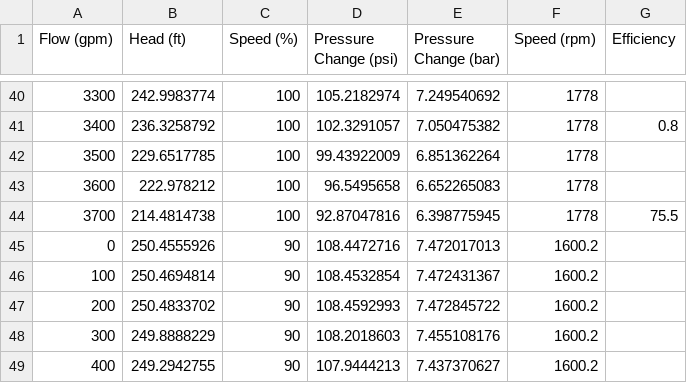
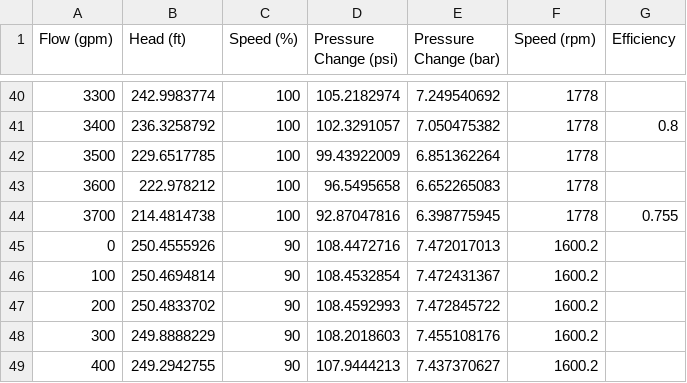
Before and after one commit to watertap-org/flex_desal, a CSV file: src/wrd/data/PRO_Feed_Pump_Data.csv, drawn as a sheet; only a part is shown, gaps mark what is left out.

Commit message:
First pass in developing PRO pump surrogate

```diff
--- a/src/wrd/data/PRO_Feed_Pump_Data.csv
+++ b/src/wrd/data/PRO_Feed_Pump_Data.csv
@@ -43,3 +43,3 @@
 3600,222.978212,100,96.5495658,6.652265083,1778,
-3700,214.4814738,100,92.87047816,6.398775945,1778,75.5
+3700,214.4814738,100,92.87047816,6.398775945,1778,0.755
 0,250.4555926,90,108.4472716,7.472017013,1600.2,
```
Also changed, not shown: 2 other files.
